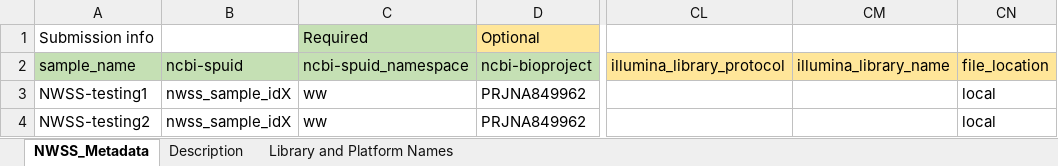
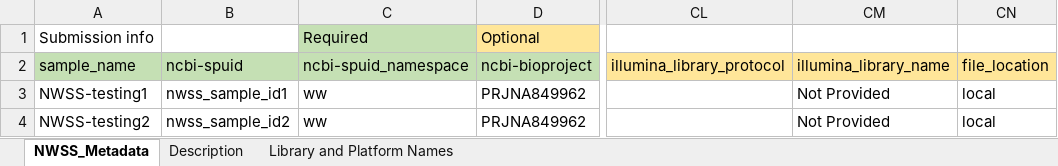
Before and after one commit to CDCgov/tostadas, an Excel workbook: assets/sample_metadata/wastewater_biosample_template.xlsx, sheet NWSS_Metadata, drawn as a sheet; only a part is shown, gaps mark what is left out; values as stored, in another font and other column widths than the file's, no borders; the diff names each change by its address in the sheet, - before the commit and + after, or states it on an @@ line.

```diff
--- a/assets/sample_metadata/wastewater_biosample_template.xlsx (sheet NWSS_Metadata)
+++ b/assets/sample_metadata/wastewater_biosample_template.xlsx (sheet NWSS_Metadata)
-B3 (ncbi-spuid): nwss_sample_idX
+B3 (ncbi-spuid): nwss_sample_id1
-CM3:CM4 (illumina_library_name): (empty)
+CM3:CM4 (illumina_library_name): Not Provided
-B4 (ncbi-spuid): nwss_sample_idX
+B4 (ncbi-spuid): nwss_sample_id2
```
Also changed, not shown: assets/sample_metadata/bacteria_test_metadata.xlsx, assets/sample_metadata/mpxv_test_metadata.xlsx, 2 other files.
